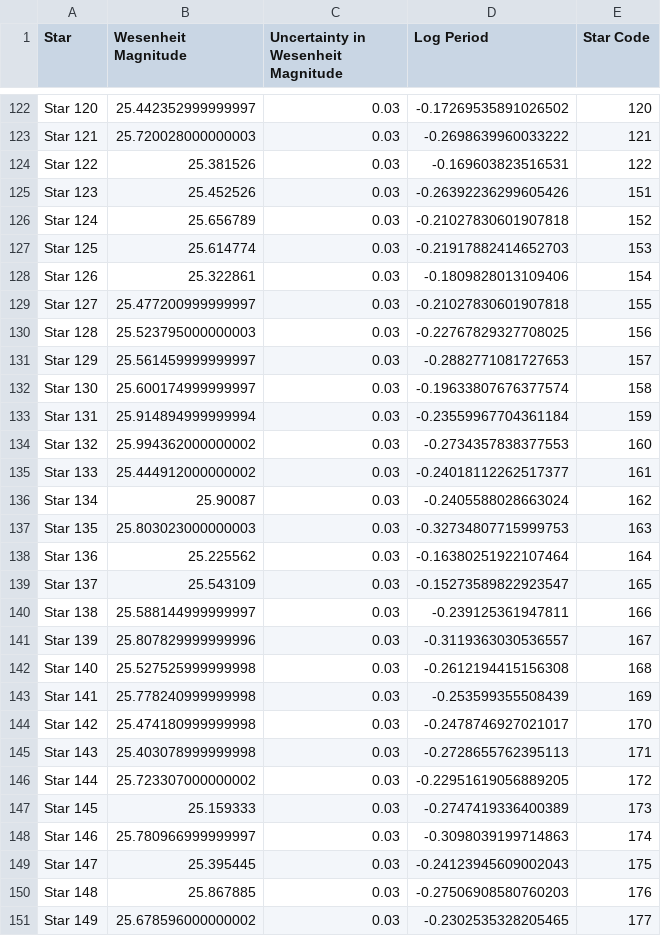
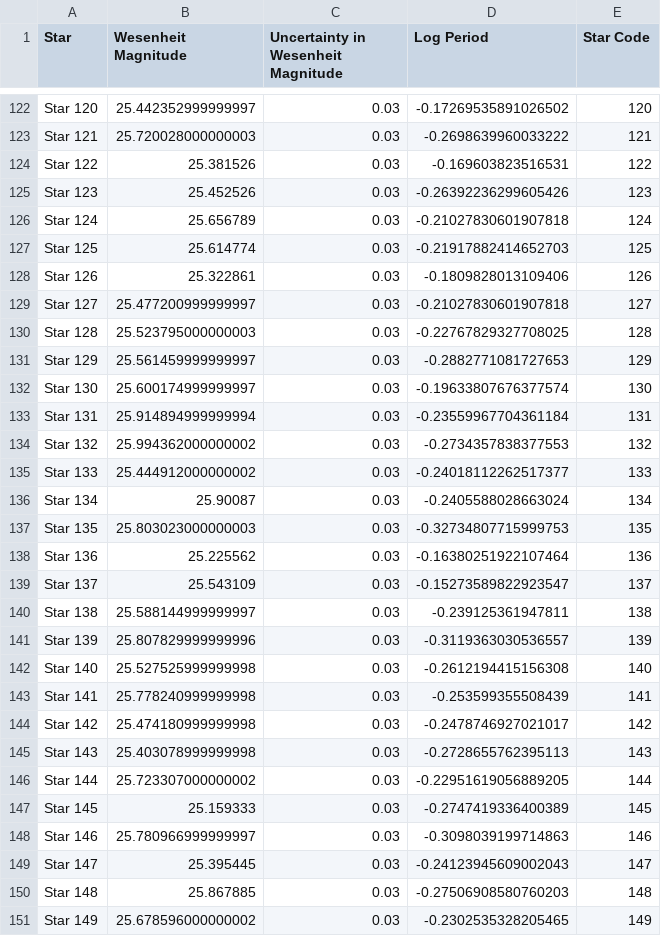
Before and after one commit to pranav-nagarajan/Variable-Stars, a CSV file: Monte Carlo/eso_410_mcmc.csv, drawn as a sheet; only a part is shown, gaps mark what is left out; the diff covers the shown part only.

```diff
--- a/Monte Carlo/eso_410_mcmc.csv
+++ b/Monte Carlo/eso_410_mcmc.csv
@@ -124,28 +124,28 @@ Star 121,25.720028000000003,0.03,-0.2698639960033222,121
 Star 122,25.381526,0.03,-0.169603823516531,122
-Star 123,25.452526,0.03,-0.26392236299605426,151
-Star 124,25.656789,0.03,-0.21027830601907818,152
-Star 125,25.614774,0.03,-0.21917882414652703,153
-Star 126,25.322861,0.03,-0.1809828013109406,154
-Star 127,25.477200999999997,0.03,-0.21027830601907818,155
-Star 128,25.523795000000003,0.03,-0.22767829327708025,156
-Star 129,25.561459999999997,0.03,-0.2882771081727653,157
-Star 130,25.600174999999997,0.03,-0.19633807676377574,158
-Star 131,25.914894999999994,0.03,-0.23559967704361184,159
-Star 132,25.994362000000002,0.03,-0.2734357838377553,160
-Star 133,25.444912000000002,0.03,-0.24018112262517377,161
-Star 134,25.90087,0.03,-0.2405588028663024,162
-Star 135,25.803023000000003,0.03,-0.32734807715999753,163
-Star 136,25.225562,0.03,-0.16380251922107464,164
-Star 137,25.543109,0.03,-0.15273589822923547,165
-Star 138,25.588144999999997,0.03,-0.239125361947811,166
-Star 139,25.807829999999996,0.03,-0.3119363030536557,167
-Star 140,25.527525999999998,0.03,-0.2612194415156308,168
-Star 141,25.778240999999998,0.03,-0.253599355508439,169
-Star 142,25.474180999999998,0.03,-0.2478746927021017,170
-Star 143,25.403078999999998,0.03,-0.2728655762395113,171
-Star 144,25.723307000000002,0.03,-0.22951619056889205,172
-Star 145,25.159333,0.03,-0.2747419336400389,173
-Star 146,25.780966999999997,0.03,-0.3098039199714863,174
-Star 147,25.395445,0.03,-0.24123945609002043,175
-Star 148,25.867885,0.03,-0.27506908580760203,176
-Star 149,25.678596000000002,0.03,-0.2302535328205465,177
+Star 123,25.452526,0.03,-0.26392236299605426,123
+Star 124,25.656789,0.03,-0.21027830601907818,124
+Star 125,25.614774,0.03,-0.21917882414652703,125
+Star 126,25.322861,0.03,-0.1809828013109406,126
+Star 127,25.477200999999997,0.03,-0.21027830601907818,127
+Star 128,25.523795000000003,0.03,-0.22767829327708025,128
+Star 129,25.561459999999997,0.03,-0.2882771081727653,129
+Star 130,25.600174999999997,0.03,-0.19633807676377574,130
+Star 131,25.914894999999994,0.03,-0.23559967704361184,131
+Star 132,25.994362000000002,0.03,-0.2734357838377553,132
+Star 133,25.444912000000002,0.03,-0.24018112262517377,133
+Star 134,25.90087,0.03,-0.2405588028663024,134
+Star 135,25.803023000000003,0.03,-0.32734807715999753,135
+Star 136,25.225562,0.03,-0.16380251922107464,136
+Star 137,25.543109,0.03,-0.15273589822923547,137
+Star 138,25.588144999999997,0.03,-0.239125361947811,138
+Star 139,25.807829999999996,0.03,-0.3119363030536557,139
+Star 140,25.527525999999998,0.03,-0.2612194415156308,140
+Star 141,25.778240999999998,0.03,-0.253599355508439,141
+Star 142,25.474180999999998,0.03,-0.2478746927021017,142
+Star 143,25.403078999999998,0.03,-0.2728655762395113,143
+Star 144,25.723307000000002,0.03,-0.22951619056889205,144
+Star 145,25.159333,0.03,-0.2747419336400389,145
+Star 146,25.780966999999997,0.03,-0.3098039199714863,146
+Star 147,25.395445,0.03,-0.24123945609002043,147
+Star 148,25.867885,0.03,-0.27506908580760203,148
+Star 149,25.678596000000002,0.03,-0.2302535328205465,149
```
Also changed, not shown: 74 edited cells elsewhere in this file, Monte Carlo/eso_294_mcmc.csv, Monte Carlo/milky_way_complete_mcmc.csv, 3 other files.
